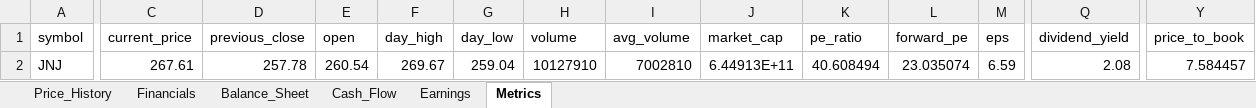
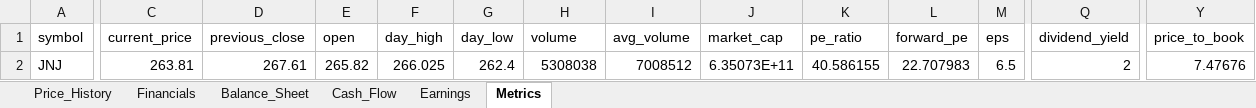
Before and after one commit to Jamesssurfer/StockResearch, an Excel workbook: data/JNJ_data.xlsx, sheet Metrics, drawn as a sheet; only a part is shown, gaps mark what is left out; values as stored, in another font and other column widths than the file's, no borders; the diff covers the shown part only; the diff names each change by its address in the sheet, - before the commit and + after, or states it on an @@ line.

```diff
--- a/data/JNJ_data.xlsx (sheet Metrics)
+++ b/data/JNJ_data.xlsx (sheet Metrics)
-C2 (current_price): 267.61
+C2 (current_price): 263.81
-D2 (previous_close): 257.78
+D2 (previous_close): 267.61
-E2 (open): 260.54
+E2 (open): 265.82
-F2 (day_high): 269.67
+F2 (day_high): 266.025
-G2 (day_low): 259.04
+G2 (day_low): 262.4
-H2 (volume): 10127910
+H2 (volume): 5308038
-I2 (avg_volume): 7002810
+I2 (avg_volume): 7008512
-J2 (market_cap): 6.44913E+11
+J2 (market_cap): 6.35073E+11
-K2 (pe_ratio): 40.608494
+K2 (pe_ratio): 40.586155
-L2 (forward_pe): 23.035074
+L2 (forward_pe): 22.707983
-M2 (eps): 6.59
+M2 (eps): 6.5
-Q2 (dividend_yield): 2.08
+Q2 (dividend_yield): 2
-Y2 (price_to_book): 7.584457
+Y2 (price_to_book): 7.47676
```
Also changed, not shown: 3 edited cells elsewhere in this sheet, sheet Price_History.
